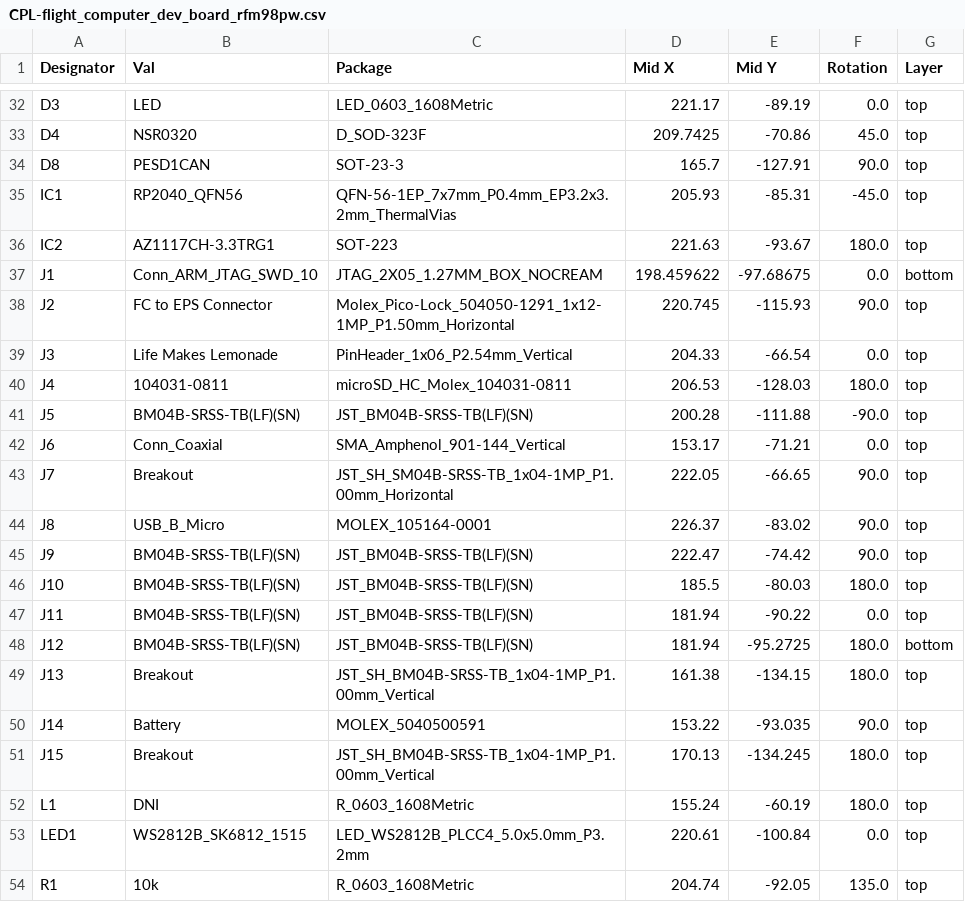
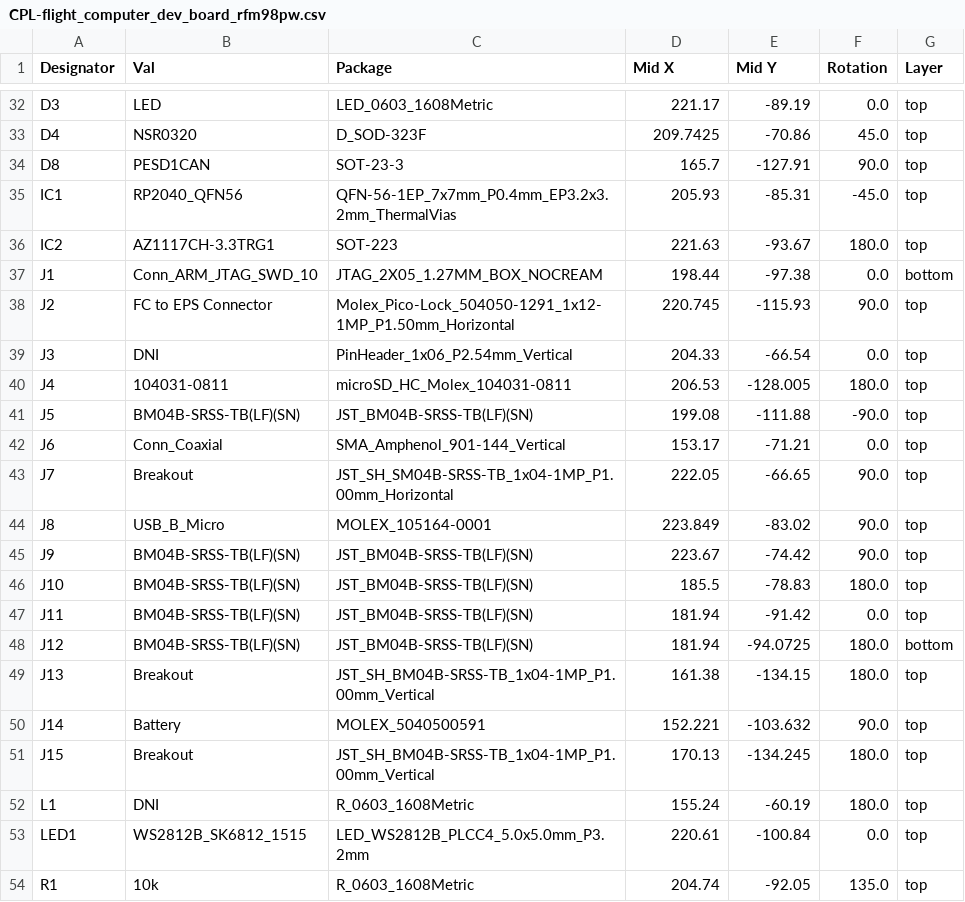
Before and after one commit to proveskit/flight_controller_board, a CSV file: FC_Internal_v1a/jlcpcb/production_files/CPL-flight_computer_dev_board_rfm98pw.csv, drawn as a sheet; only a part is shown, gaps mark what is left out.

```diff
--- a/FC_Internal_v1a/jlcpcb/production_files/CPL-flight_computer_dev_board_rfm98pw.csv
+++ b/FC_Internal_v1a/jlcpcb/production_files/CPL-flight_computer_dev_board_rfm98pw.csv
@@ -36,16 +36,16 @@ IC1,RP2040_QFN56,QFN-56-1EP_7x7mm_P0.4mm_EP3.2x3.2mm_ThermalVias,205.93,-85.31,-
 IC2,AZ1117CH-3.3TRG1,SOT-223,221.63,-93.67,180.0,top
-J1,Conn_ARM_JTAG_SWD_10,JTAG_2X05_1.27MM_BOX_NOCREAM,198.459622,-97.68675,0.0,bottom
+J1,Conn_ARM_JTAG_SWD_10,JTAG_2X05_1.27MM_BOX_NOCREAM,198.44,-97.38,0.0,bottom
 J2,FC to EPS Connector,Molex_Pico-Lock_504050-1291_1x12-1MP_P1.50mm_Horizontal,220.745,-115.93,90.0,top
-J3,Life Makes Lemonade,PinHeader_1x06_P2.54mm_Vertical,204.33,-66.54,0.0,top
-J4,104031-0811,microSD_HC_Molex_104031-0811,206.53,-128.03,180.0,top
-J5,BM04B-SRSS-TB(LF)(SN),JST_BM04B-SRSS-TB(LF)(SN),200.28,-111.88,-90.0,top
+J3,DNI,PinHeader_1x06_P2.54mm_Vertical,204.33,-66.54,0.0,top
+J4,104031-0811,microSD_HC_Molex_104031-0811,206.53,-128.005,180.0,top
+J5,BM04B-SRSS-TB(LF)(SN),JST_BM04B-SRSS-TB(LF)(SN),199.08,-111.88,-90.0,top
 J6,Conn_Coaxial,SMA_Amphenol_901-144_Vertical,153.17,-71.21,0.0,top
 J7,Breakout,JST_SH_SM04B-SRSS-TB_1x04-1MP_P1.00mm_Horizontal,222.05,-66.65,90.0,top
-J8,USB_B_Micro,MOLEX_105164-0001,226.37,-83.02,90.0,top
-J9,BM04B-SRSS-TB(LF)(SN),JST_BM04B-SRSS-TB(LF)(SN),222.47,-74.42,90.0,top
-J10,BM04B-SRSS-TB(LF)(SN),JST_BM04B-SRSS-TB(LF)(SN),185.5,-80.03,180.0,top
-J11,BM04B-SRSS-TB(LF)(SN),JST_BM04B-SRSS-TB(LF)(SN),181.94,-90.22,0.0,top
-J12,BM04B-SRSS-TB(LF)(SN),JST_BM04B-SRSS-TB(LF)(SN),181.94,-95.2725,180.0,bottom
+J8,USB_B_Micro,MOLEX_105164-0001,223.849,-83.02,90.0,top
+J9,BM04B-SRSS-TB(LF)(SN),JST_BM04B-SRSS-TB(LF)(SN),223.67,-74.42,90.0,top
+J10,BM04B-SRSS-TB(LF)(SN),JST_BM04B-SRSS-TB(LF)(SN),185.5,-78.83,180.0,top
+J11,BM04B-SRSS-TB(LF)(SN),JST_BM04B-SRSS-TB(LF)(SN),181.94,-91.42,0.0,top
+J12,BM04B-SRSS-TB(LF)(SN),JST_BM04B-SRSS-TB(LF)(SN),181.94,-94.0725,180.0,bottom
 J13,Breakout,JST_SH_BM04B-SRSS-TB_1x04-1MP_P1.00mm_Vertical,161.38,-134.15,180.0,top
-J14,Battery,MOLEX_5040500591,153.22,-93.035,90.0,top
+J14,Battery,MOLEX_5040500591,152.221,-103.632,90.0,top
 J15,Breakout,JST_SH_BM04B-SRSS-TB_1x04-1MP_P1.00mm_Vertical,170.13,-134.245,180.0,top
```
Also changed, not shown: FC_Internal_v1a/jlcpcb/production_files/BOM-flight_computer_dev_board_rfm98pw.csv, 22 other files.
